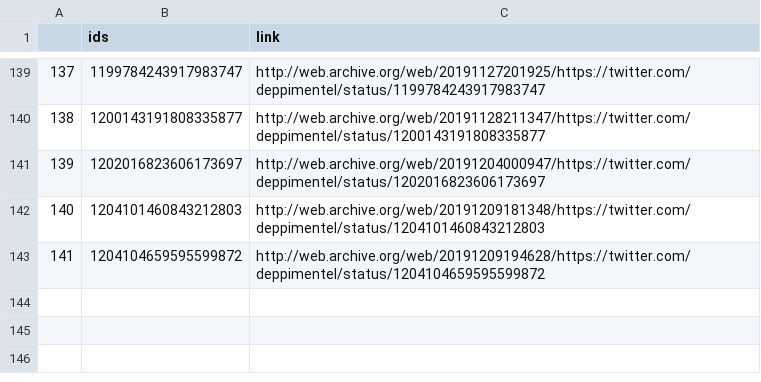
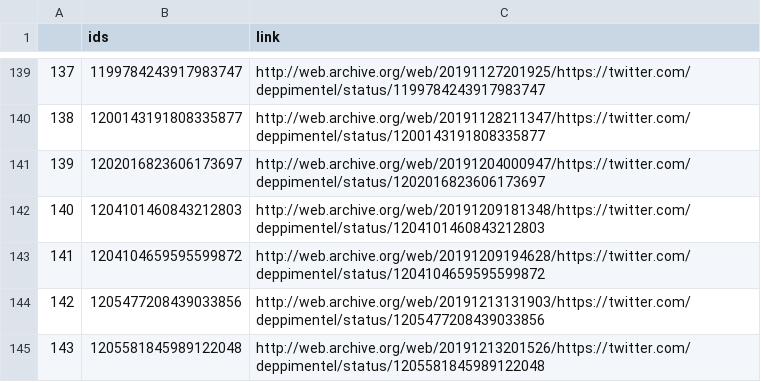
Before and after one commit to projeto7c0/7c0-core, a CSV file: csv/tweets_deletados_de_deppimentel.csv, drawn as a sheet; only a part is shown, gaps mark what is left out.

```diff
--- a/csv/tweets_deletados_de_deppimentel.csv
+++ b/csv/tweets_deletados_de_deppimentel.csv
@@ -143 +143,3 @@
 141,1204104659595599872,http://web.archive.org/web/20191209194628/https://twitter.com/deppimentel/status/1204104659595599872
+142,1205477208439033856,http://web.archive.org/web/20191213131903/https://twitter.com/deppimentel/status/1205477208439033856
+143,1205581845989122048,http://web.archive.org/web/20191213201526/https://twitter.com/deppimentel/status/1205581845989122048
```
Also changed, not shown: csv/tweets_deletados_de_bolsonarosp.csv, csv/tweets_deletados_de_marcelaslobo.csv, 8 other files.
